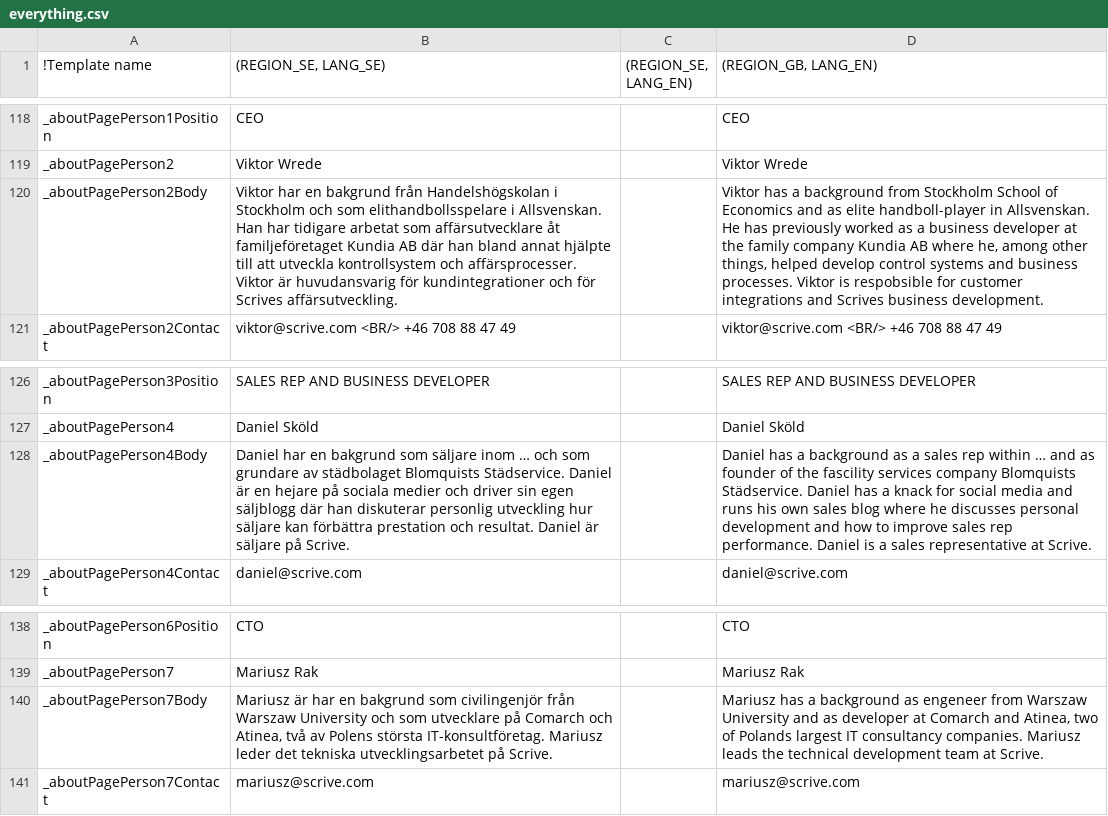
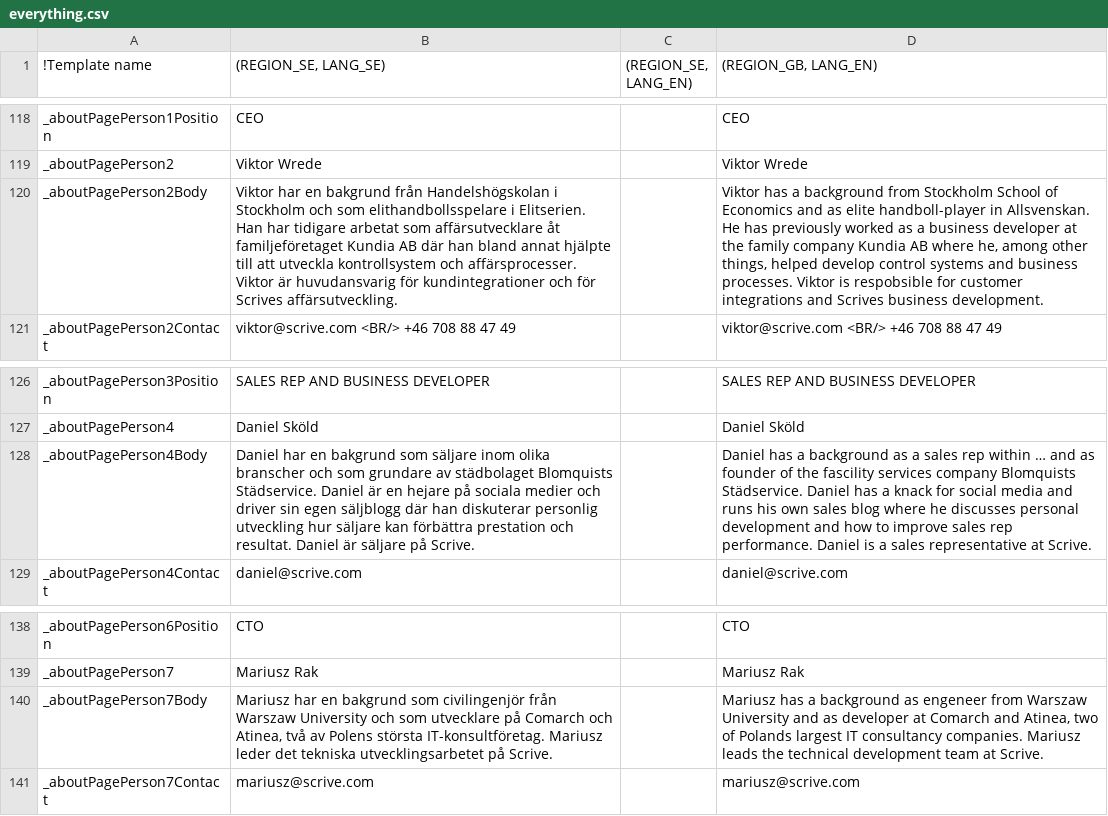
Before and after one commit to scrive/scrive-apidocs, a CSV file: texts/everything.csv, drawn as a sheet; only a part is shown, gaps mark what is left out; the diff names each change by its address in the sheet, - before the commit and + after, or states it on an @@ line.

Commit message:
About text fixes

```diff
--- a/texts/everything.csv
+++ b/texts/everything.csv
-B120 ((REGION_SE, LANG_SE)): …elithandbollsspelare i Allsvenskan. Han har…
+B120 ((REGION_SE, LANG_SE)): …elithandbollsspelare i Elitserien. Han har…
-B128 ((REGION_SE, LANG_SE)): …säljare inom … och som…
+B128 ((REGION_SE, LANG_SE)): …säljare inom olika branscher och som…
-B140 ((REGION_SE, LANG_SE)): Mariusz är har en…
+B140 ((REGION_SE, LANG_SE)): Mariusz har en…
```
